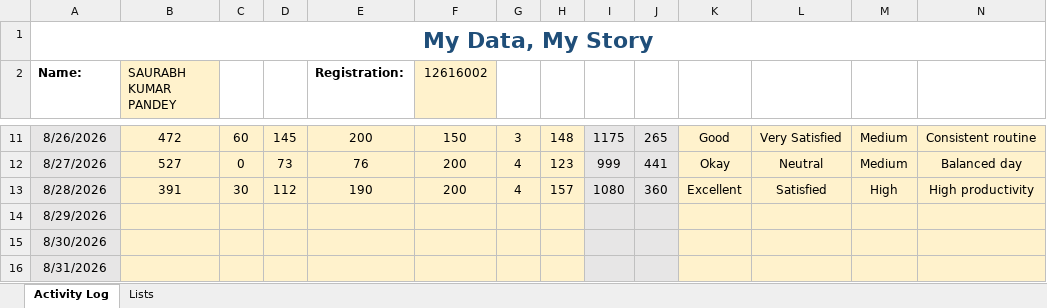
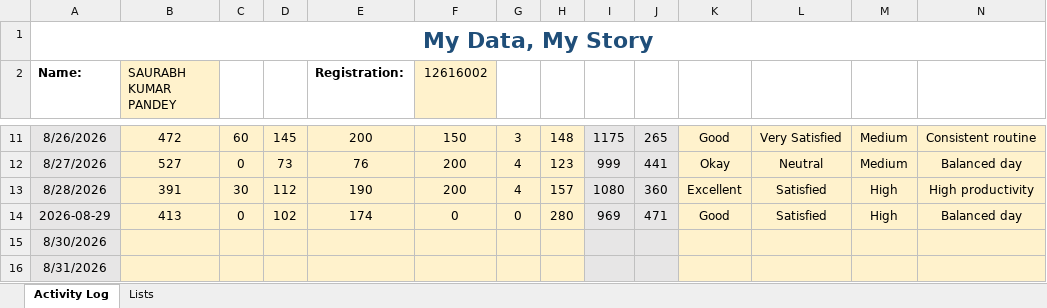
Before and after one commit to codebysaurabhx/CAP776, an Excel workbook: data/12616002.xlsx, sheet Activity Log, drawn as a sheet; only a part is shown, gaps mark what is left out; values as stored, in another font and other column widths than the file's, no borders; conditional formats not drawn; removed rows and columns are numbered as before the commit, all else as after; the diff names each change by its address in the sheet, - before the commit and + after, or states it on an @@ line.

Commit message:
Update Day 8 activity data

```diff
--- a/data/12616002.xlsx (sheet Activity Log)
+++ b/data/12616002.xlsx (sheet Activity Log)
-row 14: 8/29/2026
+row 14: 2026-08-29 | 413 | 0 | 102 | 174 | 0 | 0 | 280 | 969 | 471 | Good | Satisfied | High | Balanced day
```
